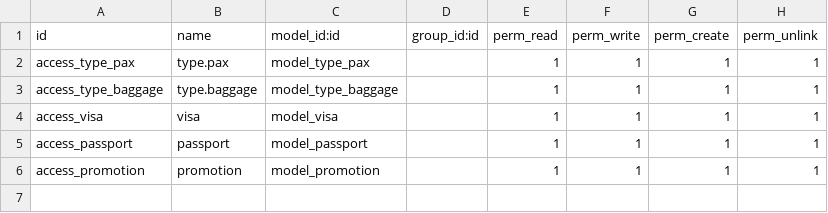
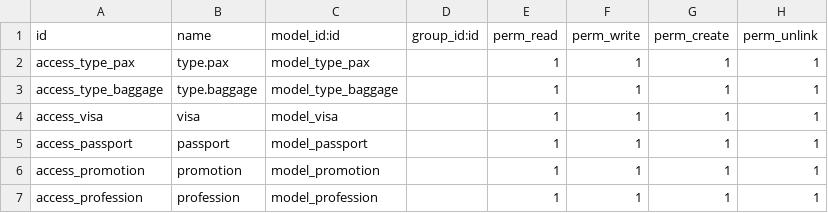
Before and after one commit to solucionestecnoweb/desarrollo_turaser, a CSV file: MOD_EXT/sale_documents_agent/security/ir.model.access.csv, drawn as a sheet; the diff names each change by its address in the sheet, - before the commit and + after, or states it on an @@ line.

```diff
--- a/MOD_EXT/sale_documents_agent/security/ir.model.access.csv
+++ b/MOD_EXT/sale_documents_agent/security/ir.model.access.csv
+row 7: access_profession | profession | model_profession |  | 1 | 1 | 1 | 1
```
Also changed, not shown: MOD_EXT/itinerary/security/ir.model.access.csv, 23 other files.
